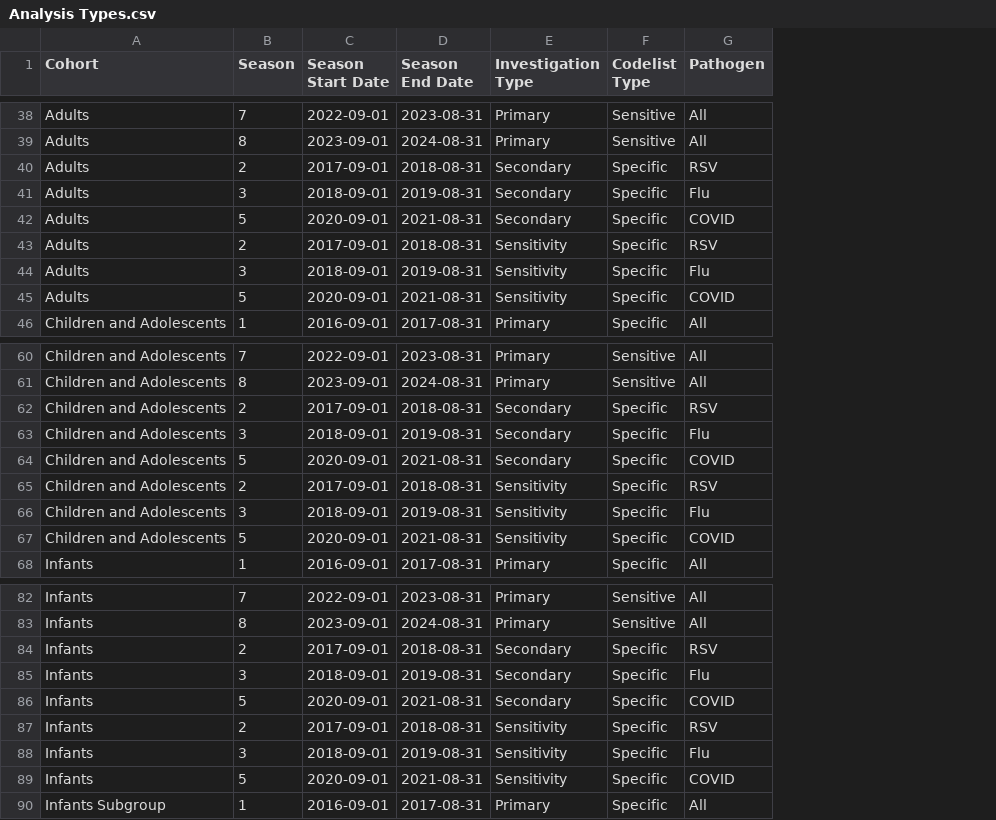
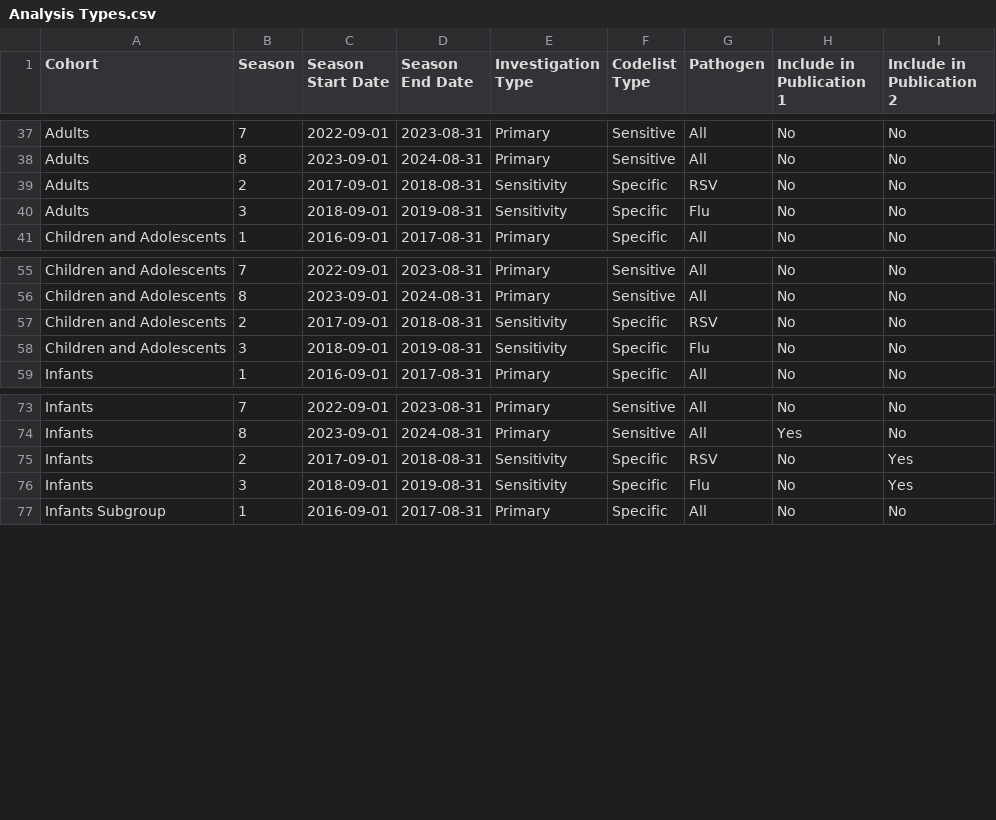
Before and after one commit to opensafely/disparities-comparison, a CSV file: docs/Analysis Types.csv, drawn as a sheet; only a part is shown, gaps mark what is left out; removed rows and columns are numbered as before the commit, all else as after; the diff covers the shown part only; the diff names each change by its address in the sheet, - before the commit and + after, or states it on an @@ line.

Commit message:
Update Analysis Types.csv

```diff
--- a/docs/Analysis Types.csv
+++ b/docs/Analysis Types.csv
+column H (Include in Publication 1), rows 37-41: all No; rows 55-59: all No; rows 73-77: No | Yes | No | No | No
+column I (Include in Publication 2), rows 37-41: all No; rows 55-59: all No; rows 73-77: No | No | Yes | Yes | No
-row 40: Adults | 2 | 2017-09-01 | 2018-08-31 | Secondary | Specific | RSV
-row 41: Adults | 3 | 2018-09-01 | 2019-08-31 | Secondary | Specific | Flu
-row 42: Adults | 5 | 2020-09-01 | 2021-08-31 | Secondary | Specific | COVID
-row 45: Adults | 5 | 2020-09-01 | 2021-08-31 | Sensitivity | Specific | COVID
-row 62: Children and Adolescents | 2 | 2017-09-01 | 2018-08-31 | Secondary | Specific | RSV
-row 63: Children and Adolescents | 3 | 2018-09-01 | 2019-08-31 | Secondary | Specific | Flu
-row 64: Children and Adolescents | 5 | 2020-09-01 | 2021-08-31 | Secondary | Specific | COVID
-row 67: Children and Adolescents | 5 | 2020-09-01 | 2021-08-31 | Sensitivity | Specific | COVID
-row 84: Infants | 2 | 2017-09-01 | 2018-08-31 | Secondary | Specific | RSV
-row 85: Infants | 3 | 2018-09-01 | 2019-08-31 | Secondary | Specific | Flu
-row 86: Infants | 5 | 2020-09-01 | 2021-08-31 | Secondary | Specific | COVID
-row 89: Infants | 5 | 2020-09-01 | 2021-08-31 | Sensitivity | Specific | COVID
```
Also changed, not shown: 5 removed rows elsewhere in this file.
